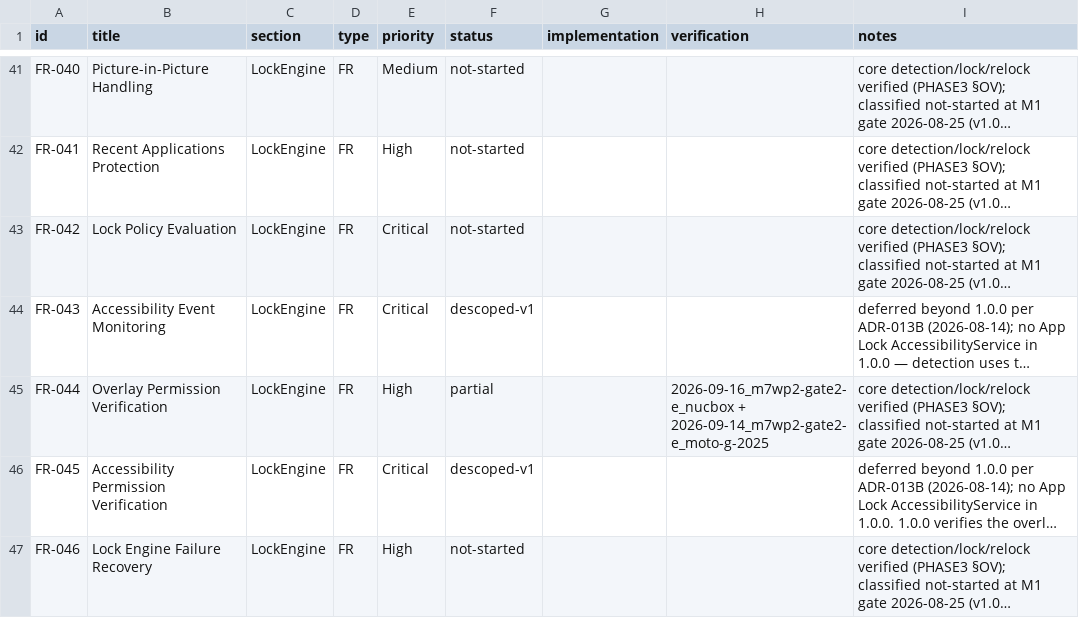
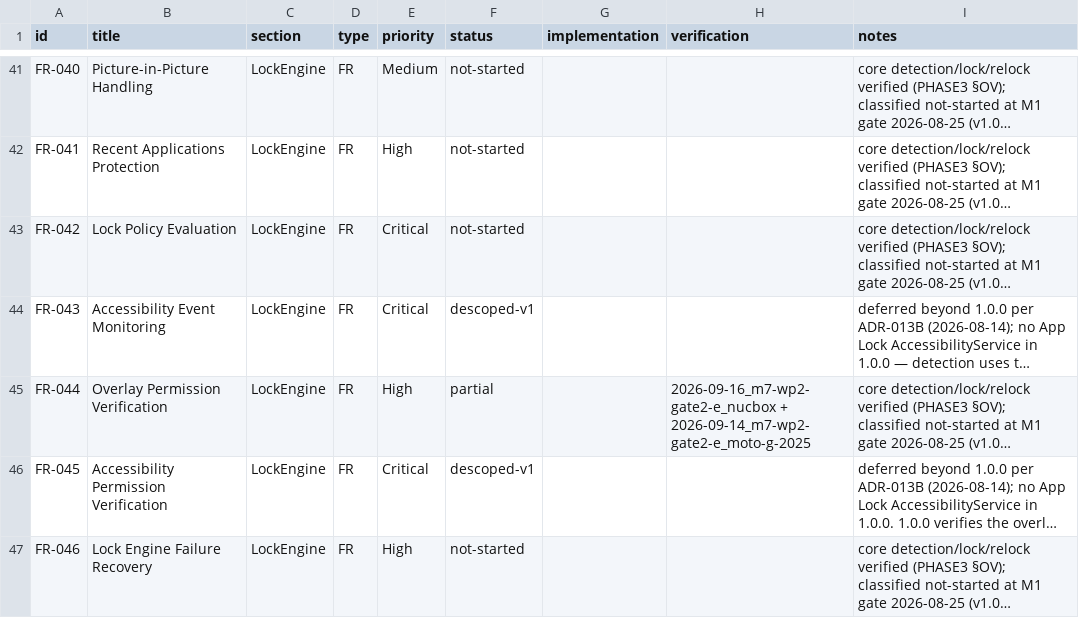
Before and after one commit to PyrosCat/App_lock, a CSV file: docs/process/rtm/rtm.csv, drawn as a sheet; only a part is shown, gaps mark what is left out; long unchanged cells end in …; the diff covers the shown part only; the diff names each change by its address in the sheet, - before the commit and + after, or states it on an @@ line.

```diff
--- a/docs/process/rtm/rtm.csv
+++ b/docs/process/rtm/rtm.csv
-H45 (verification): 2026-09-16_m7wp2-gate2-e_nucbox + 2026-09-14_m7wp2-gate2-e_moto-g-2025
+H45 (verification): 2026-09-16_m7-wp2-gate2-e_nucbox + 2026-09-14_m7-wp2-gate2-e_moto-g-2025
```
Also changed, not shown: 1 edited cell elsewhere in this file, 3 other files.
